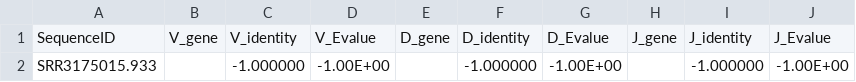
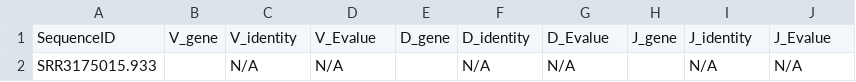
Before and after one commit to sevya/errorx, a TSV file: unit_test/testing/test_out.tsv, drawn as a sheet; only a part is shown; the diff names each change by its address in the sheet, - before the commit and + after, or states it on an @@ line.

Commit message:
Finished refactor. Updated clonotype, AA and NT sequence counting in SequenceRecords, updated unit tests to validate new behavior, and build tests to reflect new outputs

```diff
--- a/unit_test/testing/test_out.tsv
+++ b/unit_test/testing/test_out.tsv
-C2: -1.000000
+C2: N/A
-D2: -1.00E+00
+D2: N/A
-F2: -1.000000
+F2: N/A
-G2: -1.00E+00
+G2: N/A
-I2: -1.000000
+I2: N/A
-J2: -1.00E+00
+J2: N/A
```
Also changed, not shown: build_test/old/fastq_out.tsv, build_test/old/tsv_out.tsv, 16 other files.
